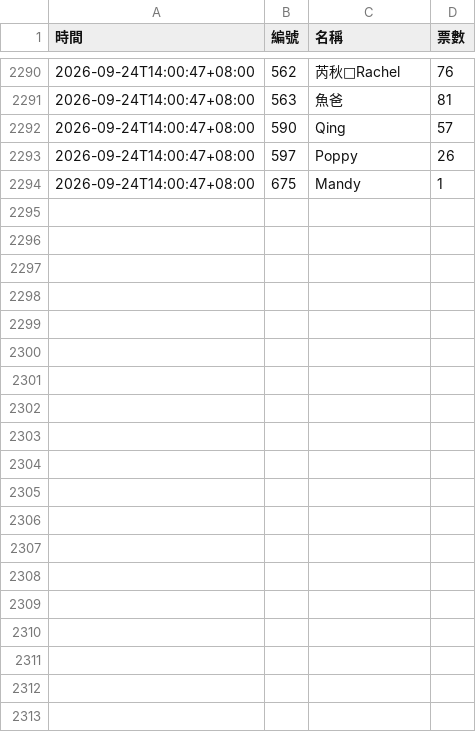
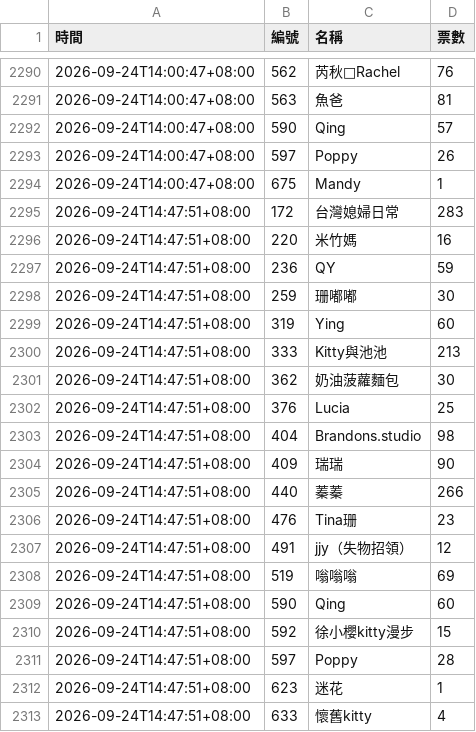
Before and after one commit to BrandonYang1203/KY-tracker, a CSV file: data/2026-09.csv, drawn as a sheet; only a part is shown, gaps mark what is left out; the diff names each change by its address in the sheet, - before the commit and + after, or states it on an @@ line.

```diff
--- a/data/2026-09.csv
+++ b/data/2026-09.csv
+row 2295: 2026-09-24T14:47:51+08:00 | 172 | 台灣媳婦日常 | 283
+row 2296: 2026-09-24T14:47:51+08:00 | 220 | 米竹媽 | 16
+row 2297: 2026-09-24T14:47:51+08:00 | 236 | QY | 59
+row 2298: 2026-09-24T14:47:51+08:00 | 259 | 珊嘟嘟 | 30
+row 2299: 2026-09-24T14:47:51+08:00 | 319 | Ying | 60
+row 2300: 2026-09-24T14:47:51+08:00 | 333 | Kitty與池池 | 213
+row 2301: 2026-09-24T14:47:51+08:00 | 362 | 奶油菠蘿麵包 | 30
+row 2302: 2026-09-24T14:47:51+08:00 | 376 | Lucia | 25
+row 2303: 2026-09-24T14:47:51+08:00 | 404 | Brandons.studio | 98
+row 2304: 2026-09-24T14:47:51+08:00 | 409 | 瑞瑞 | 90
+row 2305: 2026-09-24T14:47:51+08:00 | 440 | 蓁蓁 | 266
+row 2306: 2026-09-24T14:47:51+08:00 | 476 | Tina珊 | 23
+row 2307: 2026-09-24T14:47:51+08:00 | 491 | jjy（失物招領） | 12
+row 2308: 2026-09-24T14:47:51+08:00 | 519 | 嗡嗡嗡 | 69
+row 2309: 2026-09-24T14:47:51+08:00 | 590 | Qing | 60
+row 2310: 2026-09-24T14:47:51+08:00 | 592 | 徐小櫻kitty漫步 | 15
+row 2311: 2026-09-24T14:47:51+08:00 | 597 | Poppy | 28
+row 2312: 2026-09-24T14:47:51+08:00 | 623 | 迷花 | 1
+row 2313: 2026-09-24T14:47:51+08:00 | 633 | 懷舊kitty | 4
```
Also changed, not shown: 1 other file.
